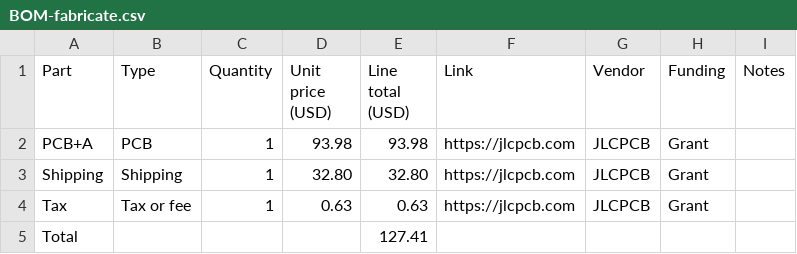
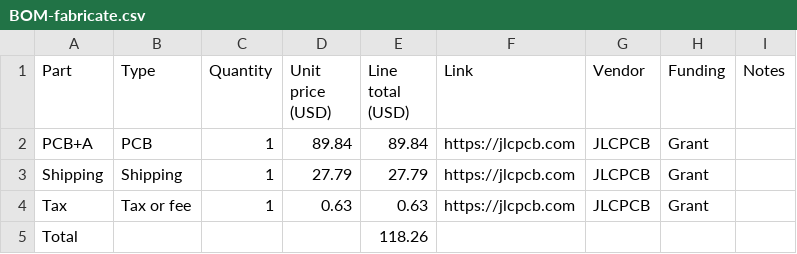
Before and after one commit to purpletue/keycoin, a CSV file: BOM-fabricate.csv, drawn as a sheet.

Commit message:
Update BOM-fabricate.csv

```diff
--- a/BOM-fabricate.csv
+++ b/BOM-fabricate.csv
@@ -1,5 +1,5 @@
 Part,Type,Quantity,Unit price (USD),Line total (USD),Link,Vendor,Funding,Notes
-PCB+A,PCB,1,93.98,93.98,https://jlcpcb.com,JLCPCB,Grant,
-Shipping,Shipping,1,32.80,32.80,https://jlcpcb.com,JLCPCB,Grant,
+PCB+A,PCB,1,89.84,89.84,https://jlcpcb.com,JLCPCB,Grant,
+Shipping,Shipping,1,27.79,27.79,https://jlcpcb.com,JLCPCB,Grant,
 Tax,Tax or fee,1,0.63,0.63,https://jlcpcb.com,JLCPCB,Grant,
-Total,,,,127.41,,,,
+Total,,,,118.26,,,,
```
